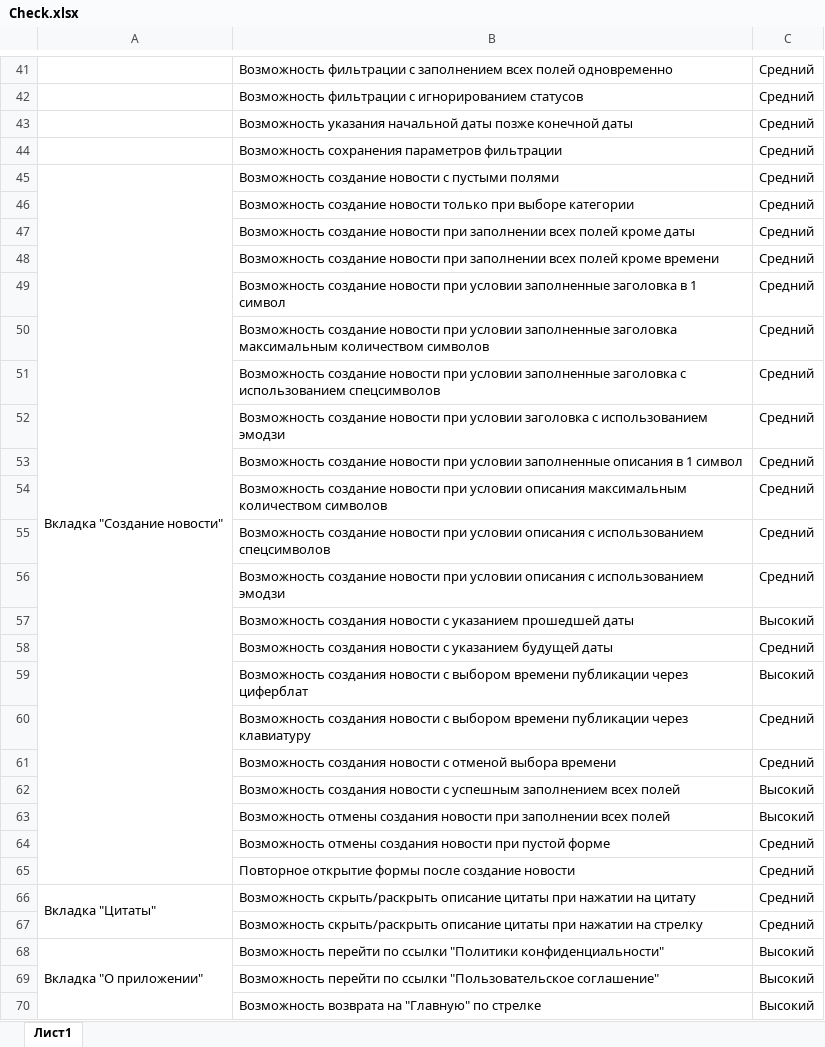
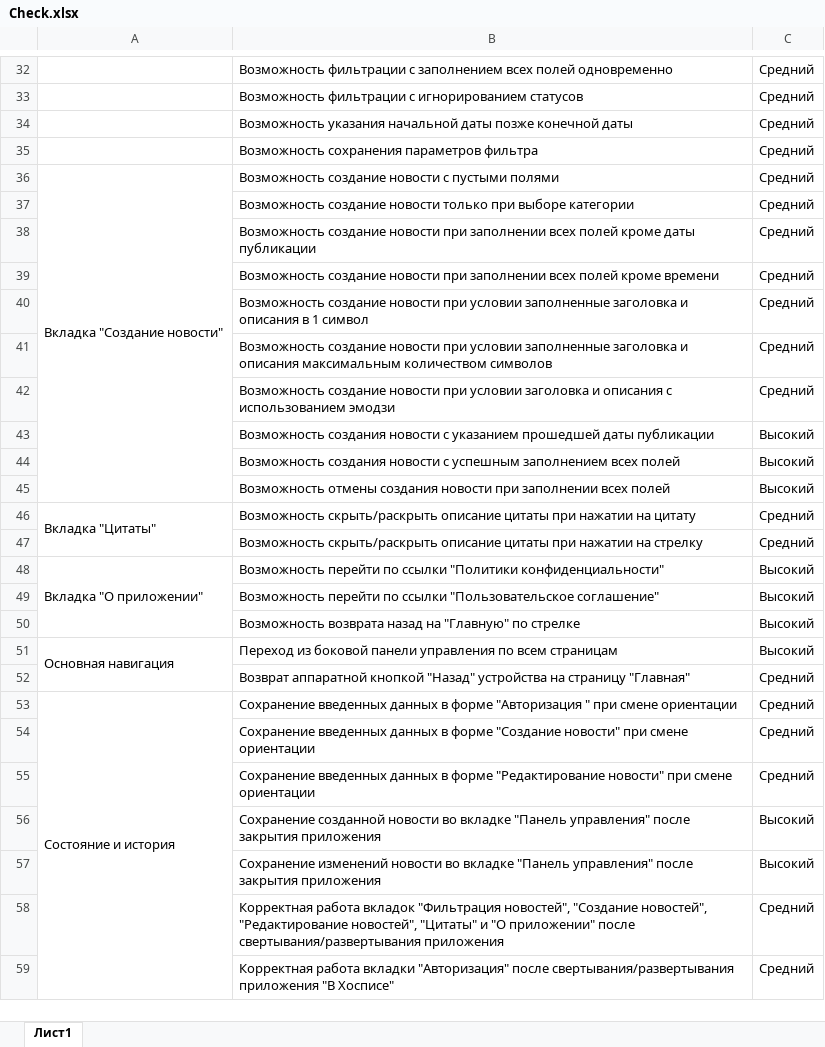
Before and after one commit to KaterinaDom11/Diplom, an Excel workbook: Check.xlsx, sheet Лист1, drawn as a sheet; only a part is shown, gaps mark what is left out; values as stored, in another font and other column widths than the file's, no borders; removed rows and columns are numbered as before the commit, all else as after; the diff covers the shown part only; the diff names each change by its address in the sheet, - before the commit and + after, or states it on an @@ line.

```diff
--- a/Check.xlsx (sheet Лист1)
+++ b/Check.xlsx (sheet Лист1)
-B35: Возможность сохранения параметров фильтрации
+B35: Возможность сохранения параметров фильтра
-B38: …кроме даты
+B38: …кроме даты публикации
-row 49:  | Возможность создание новости при условии заполненные заголовка в 1 символ | Средний
-row 50:  | Возможность создание новости при условии заполненные заголовка максимальным количеством символов | Средний
-B40: …заполненные заголовка с использованием спецсимволов
+B40: …заполненные заголовка и описания в 1 символ
-row 52:  | Возможность создание новости при условии заголовка с использованием эмодзи | Средний
-B41: …условии заполненные описания в 1 символ
+B41: …условии заполненные заголовка и описания максимальным количеством символов
-row 54:  | Возможность создание новости при условии описания максимальным количеством символов | Средний
-row 55:  | Возможность создание новости при условии описания с использованием спецсимволов | Средний
-B42: …при условии описания с…
+B42: …при условии заголовка и описания с…
-B43: …прошедшей даты
+B43: …прошедшей даты публикации
-row 58:  | Возможность создания новости с указанием будущей даты | Средний
-row 59:  | Возможность создания новости с выбором времени публикации через циферблат | Высокий
-row 60:  | Возможность создания новости с выбором времени публикации через клавиатуру | Средний
-row 61:  | Возможность создания новости с отменой выбора времени | Средний
-row 64:  | Возможность отмены создания новости при пустой форме | Средний
-row 65:  | Повторное открытие формы после создание новости | Средний
-B50: Возможность возврата на "Главную"…
+B50: Возможность возврата назад на "Главную"…
+row 51: Основная навигация | Переход из боковой панели управления по всем страницам | Высокий
+row 52:  | Возврат аппаратной кнопкой "Назад" устройства на страницу "Главная" | Средний
+row 53: Состояние и история | Сохранение введенных данных в форме "Авторизация " при смене ориентации | Средний
+row 54:  | Сохранение введенных данных в форме "Создание новости" при смене ориентации | Средний
+row 55:  | Сохранение введенных данных в форме "Редактирование новости" при смене ориентации | Средний
+row 56:  | Сохранение созданной новости во вкладке "Панель управления" после закрытия приложения | Высокий
+row 57:  | Сохранение изменений новости во вкладке "Панель управления" после закрытия приложения | Высокий
+row 58:  | Корректная работа вкладок "Фильтрация новостей", "Создание новостей", "Редактирование новостей", "Цитаты" и "О приложении" после свертывания/развертывания приложения | Средний
+row 59:  | Корректная работа вкладки "Авторизация" после свертывания/развертывания приложения "В Хосписе" | Средний
```
Also changed, not shown: 1 added row, 10 removed rows and 7 edited cells elsewhere in this sheet, 1 other file.
